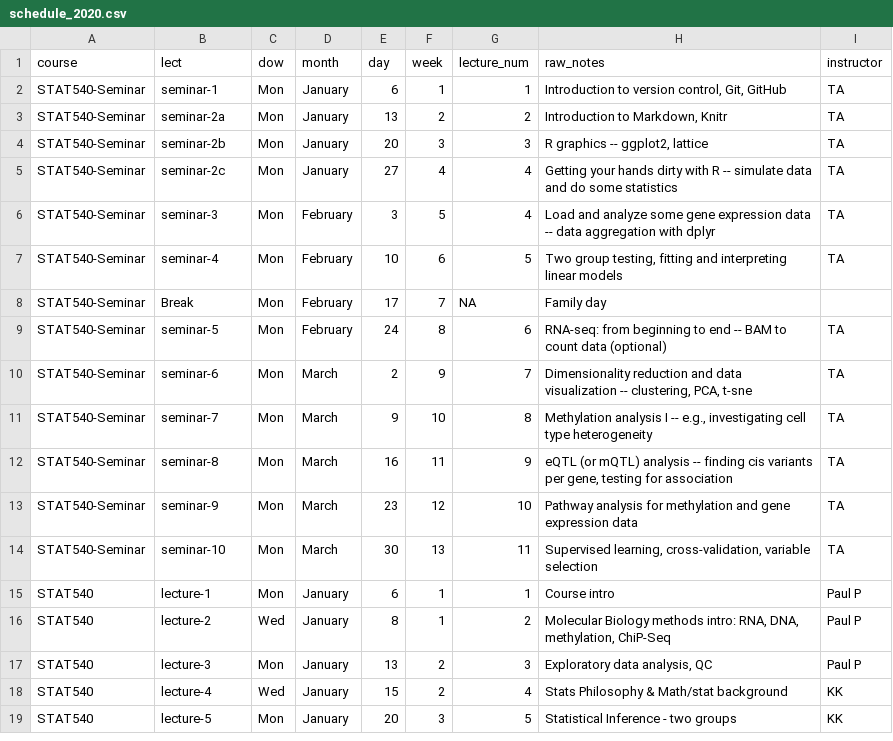
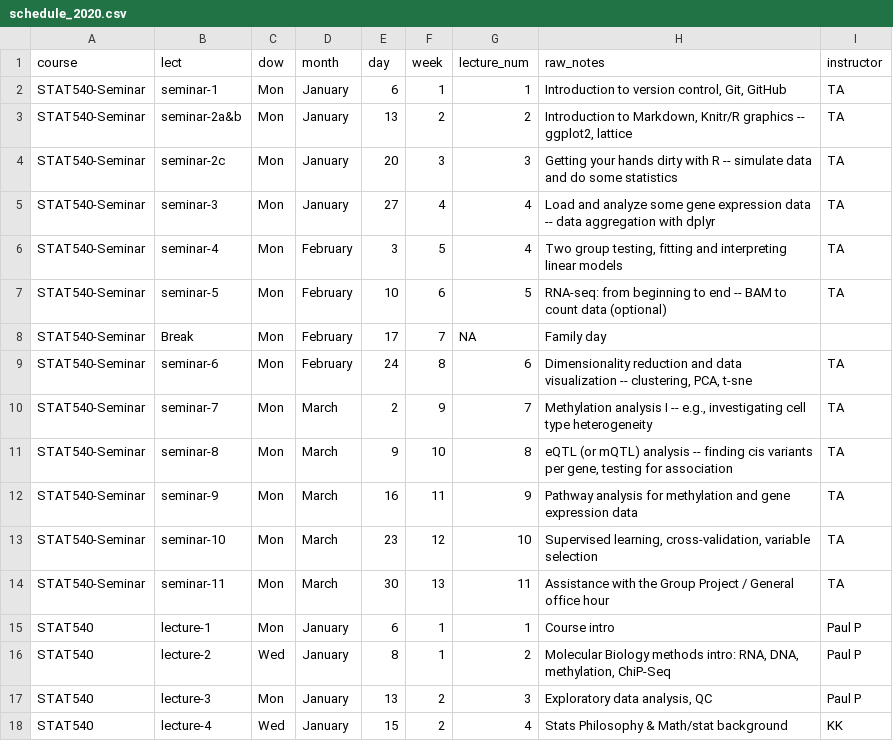
Before and after one commit to STAT540-UBC/STAT540-UBC.github.io, a CSV file: course-admin/schedule_2020.csv, drawn as a sheet; only a part is shown; the shorter side is filled out with more unchanged rows.

Commit message:
new schedule

```diff
--- a/course-admin/schedule_2020.csv
+++ b/course-admin/schedule_2020.csv
@@ -2,14 +2,14 @@ course,lect,dow,month,day,week,lecture_num,raw_notes,instructor
 STAT540-Seminar,seminar-1,Mon,January,6,1,1,"Introduction to version control, Git, GitHub",TA
-STAT540-Seminar,seminar-2a,Mon,January,13,2,2,"Introduction to Markdown, Knitr",TA
-STAT540-Seminar,seminar-2b,Mon,January,20,3,3,"R graphics -- ggplot2, lattice",TA
-STAT540-Seminar,seminar-2c,Mon,January,27,4,4,Getting your hands dirty with R -- simulate data and do some statistics,TA
-STAT540-Seminar,seminar-3,Mon,February,3,5,4,Load and analyze some gene expression data -- data aggregation with dplyr,TA
-STAT540-Seminar,seminar-4,Mon,February,10,6,5,"Two group testing, fitting and interpreting linear models",TA
+STAT540-Seminar,seminar-2a&b,Mon,January,13,2,2,"Introduction to Markdown, Knitr/R graphics -- ggplot2, lattice",TA
+STAT540-Seminar,seminar-2c,Mon,January,20,3,3,Getting your hands dirty with R -- simulate data and do some statistics,TA
+STAT540-Seminar,seminar-3,Mon,January,27,4,4,Load and analyze some gene expression data -- data aggregation with dplyr,TA
+STAT540-Seminar,seminar-4,Mon,February,3,5,4,"Two group testing, fitting and interpreting linear models",TA
+STAT540-Seminar,seminar-5,Mon,February,10,6,5,RNA-seq: from beginning to end -- BAM to count data (optional),TA
 STAT540-Seminar,Break,Mon,February,17,7,NA,Family day,
-STAT540-Seminar,seminar-5,Mon,February,24,8,6,RNA-seq: from beginning to end -- BAM to count data (optional),TA
-STAT540-Seminar,seminar-6,Mon,March,2,9,7,"Dimensionality reduction and data visualization -- clustering, PCA, t-sne",TA
-STAT540-Seminar,seminar-7,Mon,March,9,10,8,"Methylation analysis I -- e.g., investigating cell type heterogeneity",TA
-STAT540-Seminar,seminar-8,Mon,March,16,11,9,"eQTL (or mQTL) analysis -- finding cis variants per gene, testing for association",TA
-STAT540-Seminar,seminar-9,Mon,March,23,12,10,Pathway analysis for methylation and gene expression data,TA
-STAT540-Seminar,seminar-10,Mon,March,30,13,11,"Supervised learning, cross-validation, variable selection",TA
+STAT540-Seminar,seminar-6,Mon,February,24,8,6,"Dimensionality reduction and data visualization -- clustering, PCA, t-sne",TA
+STAT540-Seminar,seminar-7,Mon,March,2,9,7,"Methylation analysis I -- e.g., investigating cell type heterogeneity",TA
+STAT540-Seminar,seminar-8,Mon,March,9,10,8,"eQTL (or mQTL) analysis -- finding cis variants per gene, testing for association",TA
+STAT540-Seminar,seminar-9,Mon,March,16,11,9,Pathway analysis for methylation and gene expression data,TA
+STAT540-Seminar,seminar-10,Mon,March,23,12,10,"Supervised learning, cross-validation, variable selection",TA
+STAT540-Seminar,seminar-11,Mon,March,30,13,11,"Assistance with the Group Project / General office hour",TA
 STAT540,lecture-1,Mon,January,6,1,1,Course intro ,Paul P
```
